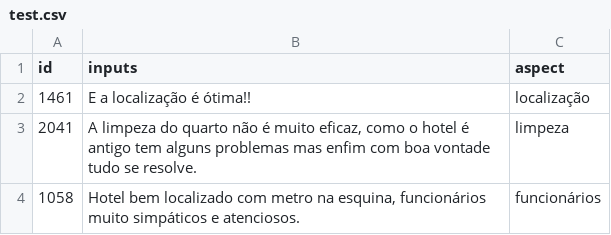
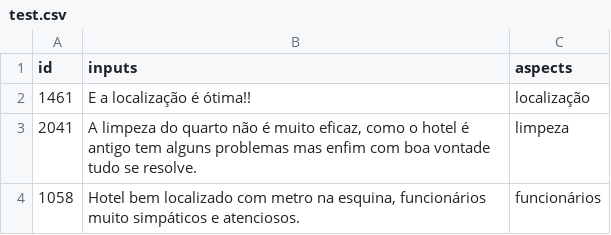
Before and after one commit to KiRzEa/ABSAPT2024_Solutions, a CSV file: data/task2/sentence/test.csv, drawn as a sheet; only a part is shown.

```diff
--- a/data/task2/sentence/test.csv
+++ b/data/task2/sentence/test.csv
@@ -1,2 +1,2 @@
-id;inputs;aspect
+id;inputs;aspects
 1461;E a localização é ótima!!;localização
```
Also changed, not shown: data/raw/task2_val.csv, data/task1/document/val.csv, 6 other files.
